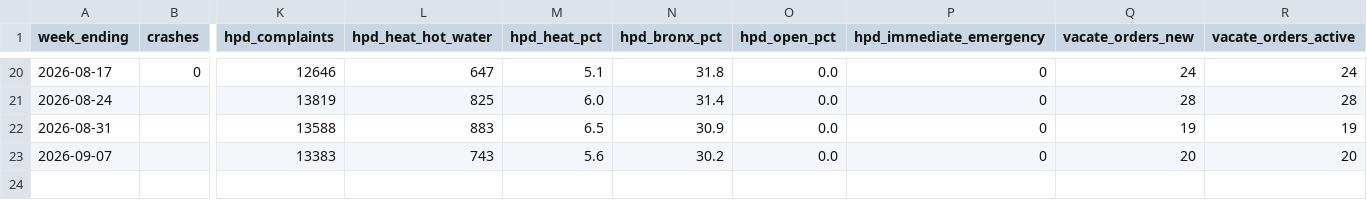
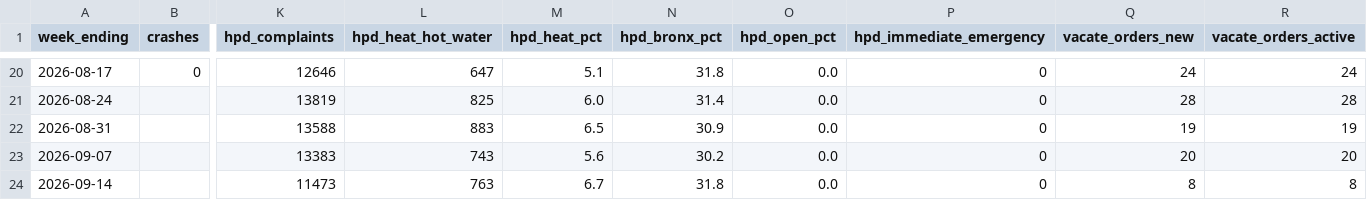
Before and after one commit to joshgreenman1973/nyc-311-complaint-tracker, a CSV file: data/output/weekly-trends.csv, drawn as a sheet; only a part is shown, gaps mark what is left out; rows hold the shown columns only; the diff names each change by its address in the sheet, - before the commit and + after, or states it on an @@ line.

```diff
--- a/data/output/weekly-trends.csv
+++ b/data/output/weekly-trends.csv
+row 24: 2026-09-14 |  | 11473 | 763 | 6.7 | 31.8 | 0.0 | 0 | 8 | 8
```
Also changed, not shown: 2 other files.
